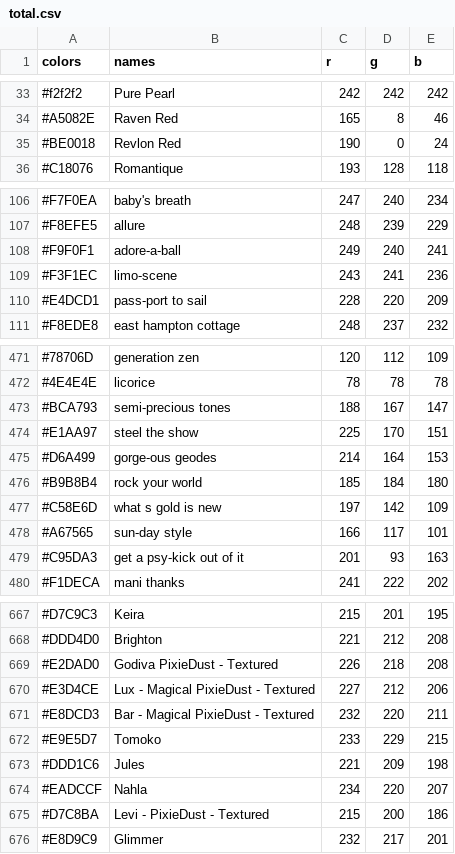
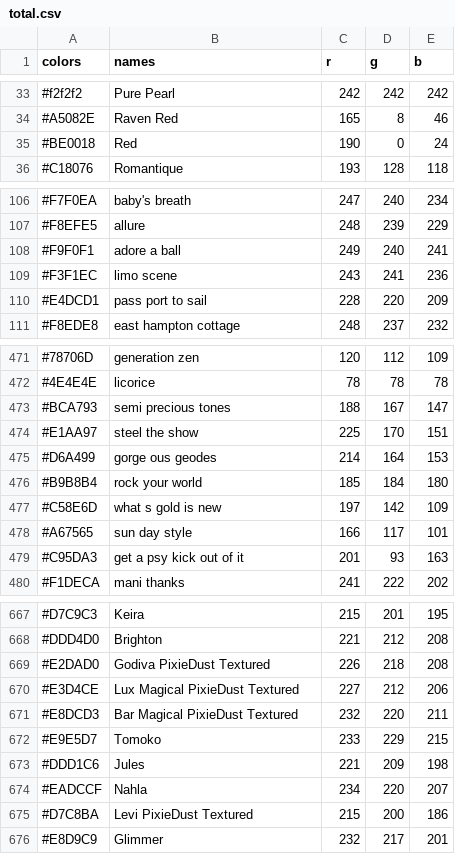
Before and after one commit to nancyorgan/Nail-Polish, a CSV file: total.csv, drawn as a sheet; only a part is shown, gaps mark what is left out; the diff covers the shown part only; the diff names each change by its address in the sheet, - before the commit and + after, or states it on an @@ line.

Commit message:
removing special characters

```diff
--- a/total.csv
+++ b/total.csv
-B35 (names): Revlon Red
+B35 (names): Red
-B108 (names): adore-a-ball
+B108 (names): adore a ball
-B109 (names): limo-scene
+B109 (names): limo scene
-B110 (names): pass-port to sail
+B110 (names): pass port to sail
-B473 (names): semi-precious tones
+B473 (names): semi precious tones
-B475 (names): gorge-ous geodes
+B475 (names): gorge ous geodes
-B478 (names): sun-day style
+B478 (names): sun day style
-B479 (names): get a psy-kick out of it
+B479 (names): get a psy kick out of it
-B669 (names): Godiva PixieDust - Textured
+B669 (names): Godiva PixieDust Textured
-B670 (names): Lux - Magical PixieDust - Textured
+B670 (names): Lux Magical PixieDust Textured
-B671 (names): Bar - Magical PixieDust - Textured
+B671 (names): Bar Magical PixieDust Textured
-B675 (names): Levi - PixieDust - Textured
+B675 (names): Levi PixieDust Textured
```
Also changed, not shown: 92 edited cells elsewhere in this file.
